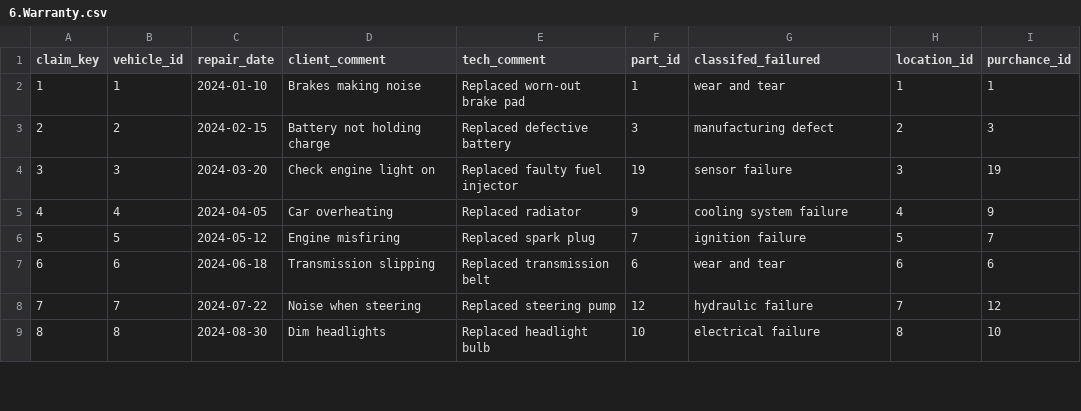
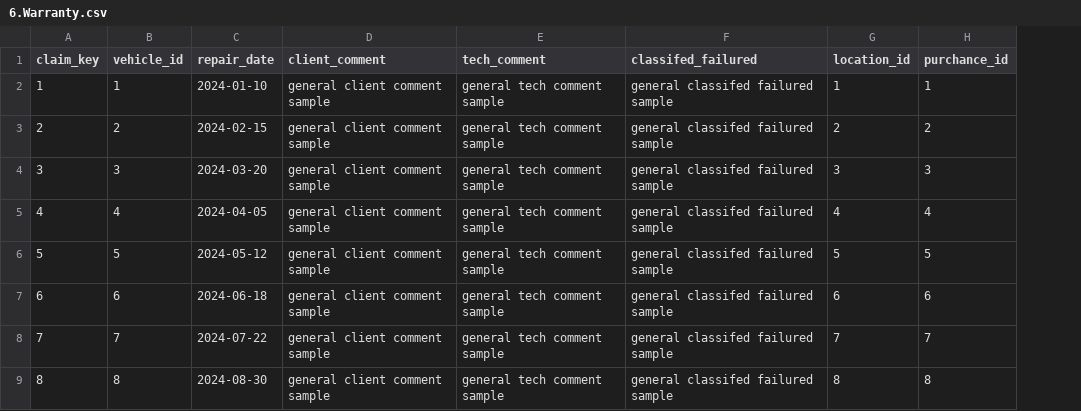
Before and after one commit to GitRodrigoQueiroz/sales-supplier-management-api, a CSV file: app/seed/6.Warranty.csv, drawn as a sheet; only a part is shown; removed rows and columns are numbered as before the commit, all else as after; the diff covers the shown part only; the diff names each change by its address in the sheet, - before the commit and + after, or states it on an @@ line.

```diff
--- a/app/seed/6.Warranty.csv
+++ b/app/seed/6.Warranty.csv
-column F (part_id), rows 2-9: 1 | 3 | 19 | 9 | 7 | 6 | 12 | 10
-D2 (client_comment): Brakes making noise
+D2 (client_comment): general client comment sample
-E2 (tech_comment): Replaced worn-out brake pad
+E2 (tech_comment): general tech comment sample
-F2 (classifed_failured): wear and tear
+F2 (classifed_failured): general classifed failured sample
-D3 (client_comment): Battery not holding charge
+D3 (client_comment): general client comment sample
-E3 (tech_comment): Replaced defective battery
+E3 (tech_comment): general tech comment sample
-F3 (classifed_failured): manufacturing defect
+F3 (classifed_failured): general classifed failured sample
-H3 (purchance_id): 3
+H3 (purchance_id): 2
-D4 (client_comment): Check engine light on
+D4 (client_comment): general client comment sample
-E4 (tech_comment): Replaced faulty fuel injector
+E4 (tech_comment): general tech comment sample
-F4 (classifed_failured): sensor failure
+F4 (classifed_failured): general classifed failured sample
-H4 (purchance_id): 19
+H4 (purchance_id): 3
-D5 (client_comment): Car overheating
+D5 (client_comment): general client comment sample
-E5 (tech_comment): Replaced radiator
+E5 (tech_comment): general tech comment sample
-F5 (classifed_failured): cooling system failure
+F5 (classifed_failured): general classifed failured sample
-H5 (purchance_id): 9
+H5 (purchance_id): 4
-D6 (client_comment): Engine misfiring
+D6 (client_comment): general client comment sample
-E6 (tech_comment): Replaced spark plug
+E6 (tech_comment): general tech comment sample
-F6 (classifed_failured): ignition failure
+F6 (classifed_failured): general classifed failured sample
-H6 (purchance_id): 7
+H6 (purchance_id): 5
-D7 (client_comment): Transmission slipping
+D7 (client_comment): general client comment sample
-E7 (tech_comment): Replaced transmission belt
+E7 (tech_comment): general tech comment sample
-F7 (classifed_failured): wear and tear
+F7 (classifed_failured): general classifed failured sample
-D8 (client_comment): Noise when steering
+D8 (client_comment): general client comment sample
-E8 (tech_comment): Replaced steering pump
+E8 (tech_comment): general tech comment sample
-F8 (classifed_failured): hydraulic failure
+F8 (classifed_failured): general classifed failured sample
-H8 (purchance_id): 12
+H8 (purchance_id): 7
-D9 (client_comment): Dim headlights
+D9 (client_comment): general client comment sample
-E9 (tech_comment): Replaced headlight bulb
+E9 (tech_comment): general tech comment sample
-F9 (classifed_failured): electrical failure
+F9 (classifed_failured): general classifed failured sample
-H9 (purchance_id): 10
+H9 (purchance_id): 8
```
Also changed, not shown: 6 removed rows and 24 edited cells elsewhere in this file, app/seed/3.Part.csv, 7 other files.
